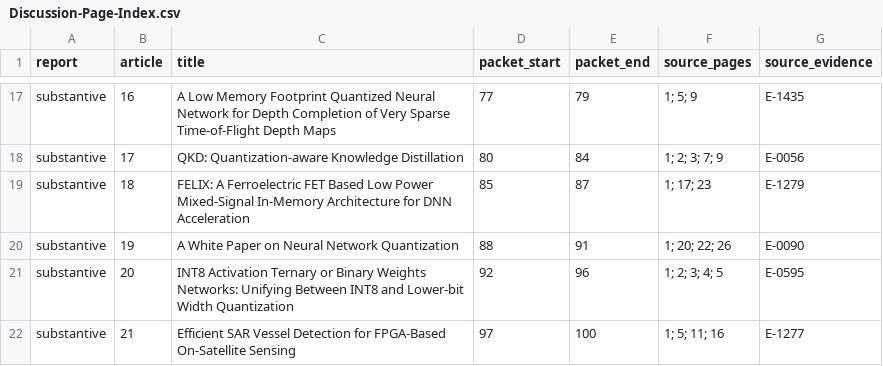
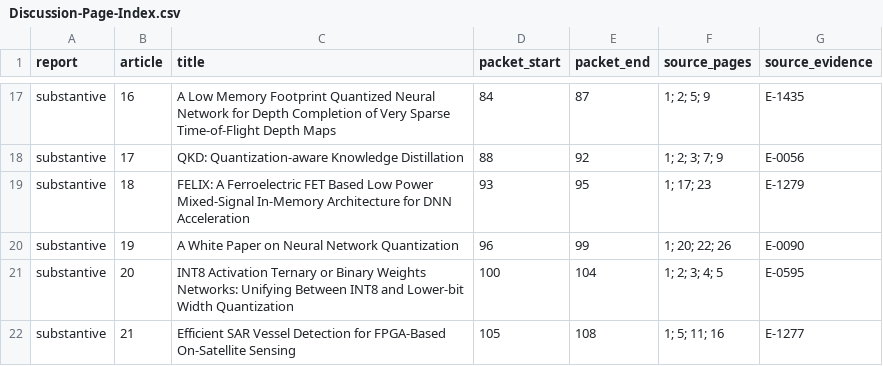
Before and after one commit to sjain-stanford/scholar-survey, a CSV file: docs/Discussion-Page-Index.csv, drawn as a sheet; only a part is shown, gaps mark what is left out; the diff covers the shown part only; the diff names each change by its address in the sheet, - before the commit and + after, or states it on an @@ line.

```diff
--- a/docs/Discussion-Page-Index.csv
+++ b/docs/Discussion-Page-Index.csv
-D17 (packet_start): 77
+D17 (packet_start): 84
-E17 (packet_end): 79
+E17 (packet_end): 87
-F17 (source_pages): 1; 5; 9
+F17 (source_pages): 1; 2; 5; 9
-D18 (packet_start): 80
+D18 (packet_start): 88
-E18 (packet_end): 84
+E18 (packet_end): 92
-D19 (packet_start): 85
+D19 (packet_start): 93
-E19 (packet_end): 87
+E19 (packet_end): 95
-D20 (packet_start): 88
+D20 (packet_start): 96
-E20 (packet_end): 91
+E20 (packet_end): 99
-D21 (packet_start): 92
+D21 (packet_start): 100
-E21 (packet_end): 96
+E21 (packet_end): 104
-D22 (packet_start): 97
+D22 (packet_start): 105
-E22 (packet_end): 100
+E22 (packet_end): 108
```
Also changed, not shown: 31 edited cells elsewhere in this file, docs/Delivery-Manifest.csv, docs/Selected-Articles.csv, 19 other files.
